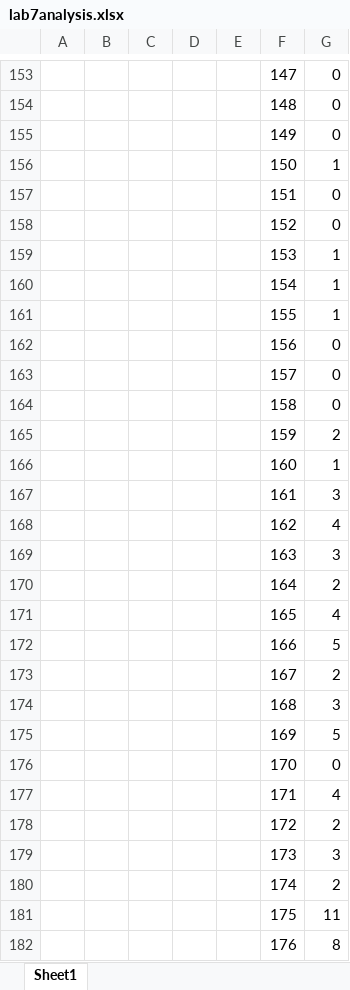
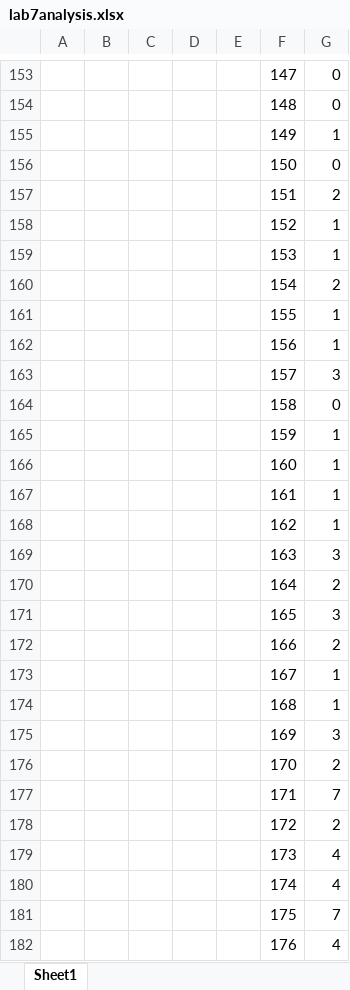
Before and after one commit to OlegGlo/2XC3, an Excel workbook: lab7analysis.xlsx, sheet Sheet1, drawn as a sheet; only a part is shown, gaps mark what is left out; values as stored, in another font and other column widths than the file's, no borders; charts and pictures not drawn; the diff covers the shown part only; the diff names each change by its address in the sheet, - before the commit and + after, or states it on an @@ line.

Commit message:
final data fix

```diff
--- a/lab7analysis.xlsx (sheet Sheet1)
+++ b/lab7analysis.xlsx (sheet Sheet1)
-G155: 0
+G155: 1
-G156: 1
+G156: 0
-G157: 0
+G157: 2
-G158: 0
+G158: 1
-G160: 1
+G160: 2
-G162: 0
+G162: 1
-G163: 0
+G163: 3
-G165: 2
+G165: 1
-G167: 3
+G167: 1
-G168: 4
+G168: 1
-G171: 4
+G171: 3
-G172: 5
+G172: 2
-G173: 2
+G173: 1
-G174: 3
+G174: 1
-G175: 5
+G175: 3
-G176: 0
+G176: 2
-G177: 4
+G177: 7
-G179: 3
+G179: 4
-G180: 2
+G180: 4
-G181: 11
+G181: 7
-G182: 8
+G182: 4
```
Also changed, not shown: 277 edited cells elsewhere in this sheet, charts or pictures, 5 other files.
